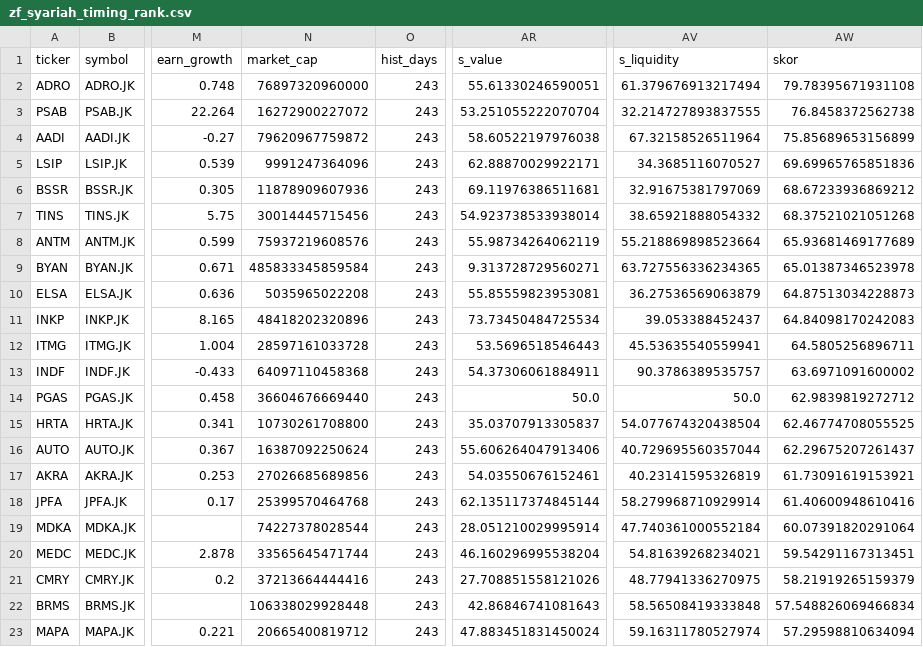
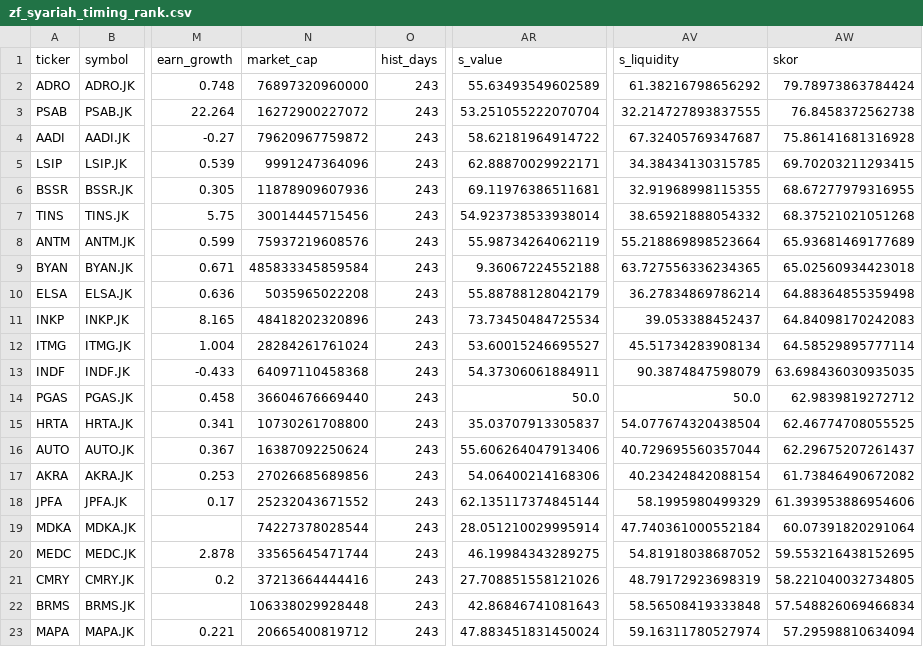
Before and after one commit to ah-salam/detector, a CSV file: zf_syariah_timing_rank.csv, drawn as a sheet; only a part is shown, gaps mark what is left out; the diff covers the shown part only; the diff names each change by its address in the sheet, - before the commit and + after, or states it on an @@ line.

```diff
--- a/zf_syariah_timing_rank.csv
+++ b/zf_syariah_timing_rank.csv
-AR2 (s_value): 55.61330246590051
+AR2 (s_value): 55.63493549602589
-AV2 (s_liquidity): 61.379676913217494
+AV2 (s_liquidity): 61.38216798656292
-AW2 (skor): 79.78395671931108
+AW2 (skor): 79.78973863784424
-AR4 (s_value): 58.60522197976038
+AR4 (s_value): 58.62181964914722
-AV4 (s_liquidity): 67.32158526511964
+AV4 (s_liquidity): 67.32405769347687
-AW4 (skor): 75.85689653156899
+AW4 (skor): 75.86141681316928
-AV5 (s_liquidity): 34.3685116070527
+AV5 (s_liquidity): 34.38434130315785
-AW5 (skor): 69.69965765851836
+AW5 (skor): 69.70203211293415
-AV6 (s_liquidity): 32.91675381797069
+AV6 (s_liquidity): 32.91968998115355
-AW6 (skor): 68.67233936869212
+AW6 (skor): 68.67277979316955
-AR9 (s_value): 9.313728729560271
+AR9 (s_value): 9.36067224552188
-AW9 (skor): 65.01387346523978
+AW9 (skor): 65.02560934423018
-AR10 (s_value): 55.85559823953081
+AR10 (s_value): 55.88788128042179
-AV10 (s_liquidity): 36.27536569063879
+AV10 (s_liquidity): 36.27834869786214
-AW10 (skor): 64.87513034228873
+AW10 (skor): 64.88364855359498
-N12 (market_cap): 28597161033728
+N12 (market_cap): 28284261761024
-AR12 (s_value): 53.5696518546443
+AR12 (s_value): 53.60015246695527
-AV12 (s_liquidity): 45.53635540559941
+AV12 (s_liquidity): 45.51734283908134
-AW12 (skor): 64.5805256896711
+AW12 (skor): 64.58529895777114
-AV13 (s_liquidity): 90.3786389535757
+AV13 (s_liquidity): 90.3874847598079
-AW13 (skor): 63.6971091600002
+AW13 (skor): 63.698436030935035
-AR17 (s_value): 54.03550676152461
+AR17 (s_value): 54.06400214168306
-AV17 (s_liquidity): 40.23141595326819
+AV17 (s_liquidity): 40.23424842088154
-AW17 (skor): 61.73091619153921
+AW17 (skor): 61.73846490672082
-N18 (market_cap): 25399570464768
+N18 (market_cap): 25232043671552
-AV18 (s_liquidity): 58.279968710929914
+AV18 (s_liquidity): 58.1995980499329
-AW18 (skor): 61.40600948610416
+AW18 (skor): 61.393953886954606
-AR20 (s_value): 46.160296995538204
+AR20 (s_value): 46.19984343289275
-AV20 (s_liquidity): 54.81639268234021
+AV20 (s_liquidity): 54.81918038687052
-AW20 (skor): 59.54291167313451
+AW20 (skor): 59.553216438152695
-AV21 (s_liquidity): 48.77941336270975
+AV21 (s_liquidity): 48.79172923698319
-AW21 (skor): 58.21919265159379
+AW21 (skor): 58.221040032734805
```
Also changed, not shown: 10 edited cells elsewhere in this file, 1 other file.
